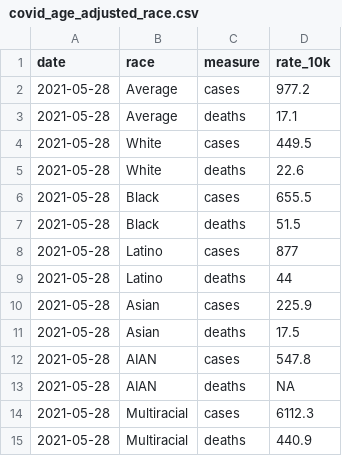
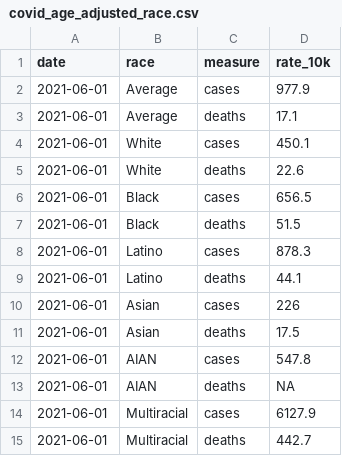
Before and after one commit to CT-Data-Haven/covidpub, a CSV file: input_data/covid_age_adjusted_race.csv, drawn as a sheet.

```diff
--- a/input_data/covid_age_adjusted_race.csv
+++ b/input_data/covid_age_adjusted_race.csv
@@ -1,15 +1,15 @@
 "date","race","measure","rate_10k"
-2021-05-28,"Average","cases",977.2
-2021-05-28,"Average","deaths",17.1
-2021-05-28,"White","cases",449.5
-2021-05-28,"White","deaths",22.6
-2021-05-28,"Black","cases",655.5
-2021-05-28,"Black","deaths",51.5
-2021-05-28,"Latino","cases",877
-2021-05-28,"Latino","deaths",44
-2021-05-28,"Asian","cases",225.9
-2021-05-28,"Asian","deaths",17.5
-2021-05-28,"AIAN","cases",547.8
-2021-05-28,"AIAN","deaths",NA
-2021-05-28,"Multiracial","cases",6112.3
-2021-05-28,"Multiracial","deaths",440.9
+2021-06-01,"Average","cases",977.9
+2021-06-01,"Average","deaths",17.1
+2021-06-01,"White","cases",450.1
+2021-06-01,"White","deaths",22.6
+2021-06-01,"Black","cases",656.5
+2021-06-01,"Black","deaths",51.5
+2021-06-01,"Latino","cases",878.3
+2021-06-01,"Latino","deaths",44.1
+2021-06-01,"Asian","cases",226
+2021-06-01,"Asian","deaths",17.5
+2021-06-01,"AIAN","cases",547.8
+2021-06-01,"AIAN","deaths",NA
+2021-06-01,"Multiracial","cases",6127.9
+2021-06-01,"Multiracial","deaths",442.7
```
Also changed, not shown: input_data/covid_county.csv, input_data/covid_tests.csv, 2 other files.
